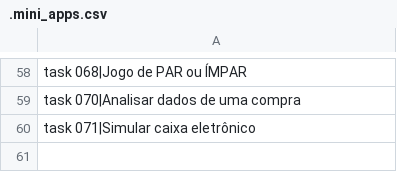
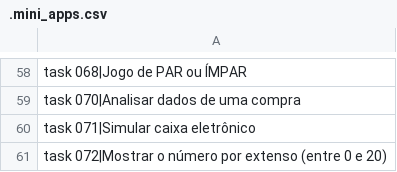
Before and after one commit to viniciomsilva/curso-video-python, a CSV file: data/.mini_apps.csv, drawn as a sheet; only a part is shown, gaps mark what is left out.

Commit message:
Do task072

```diff
--- a/data/.mini_apps.csv
+++ b/data/.mini_apps.csv
@@ -60 +60,2 @@ task 070|Analisar dados de uma compra;
 task 071|Simular caixa eletrônico;
+task 072|Mostrar o número por extenso (entre 0 e 20);
```
Also changed, not shown: 4 other files.
